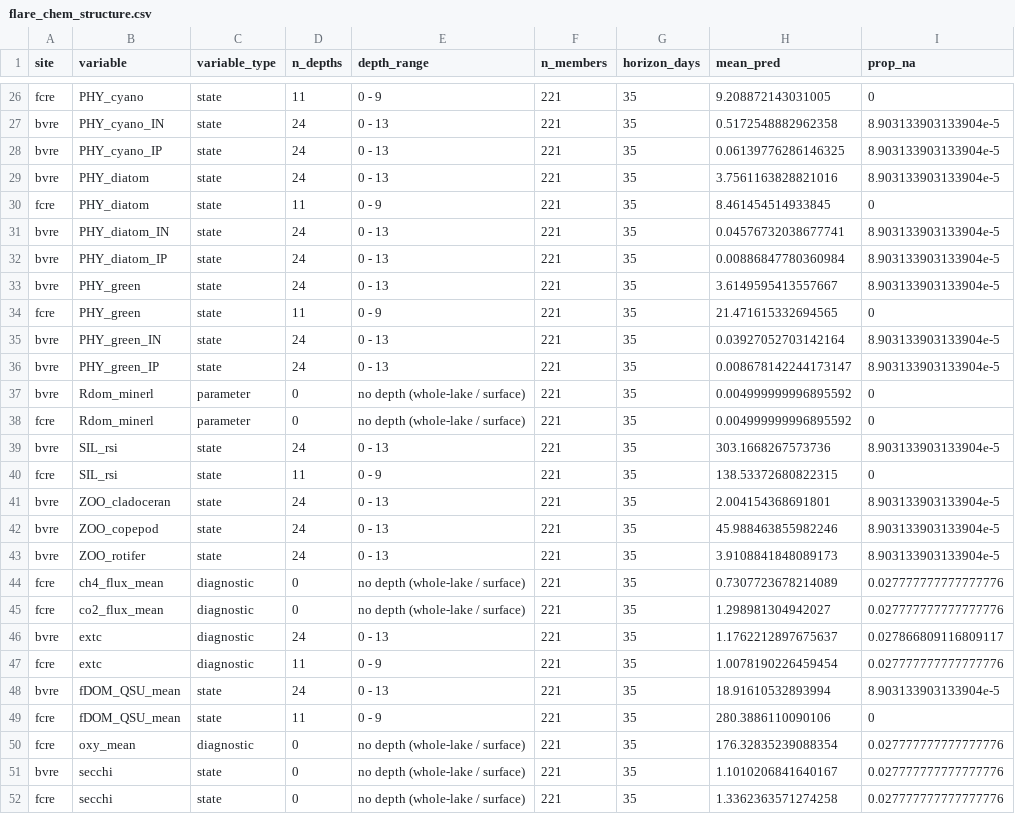
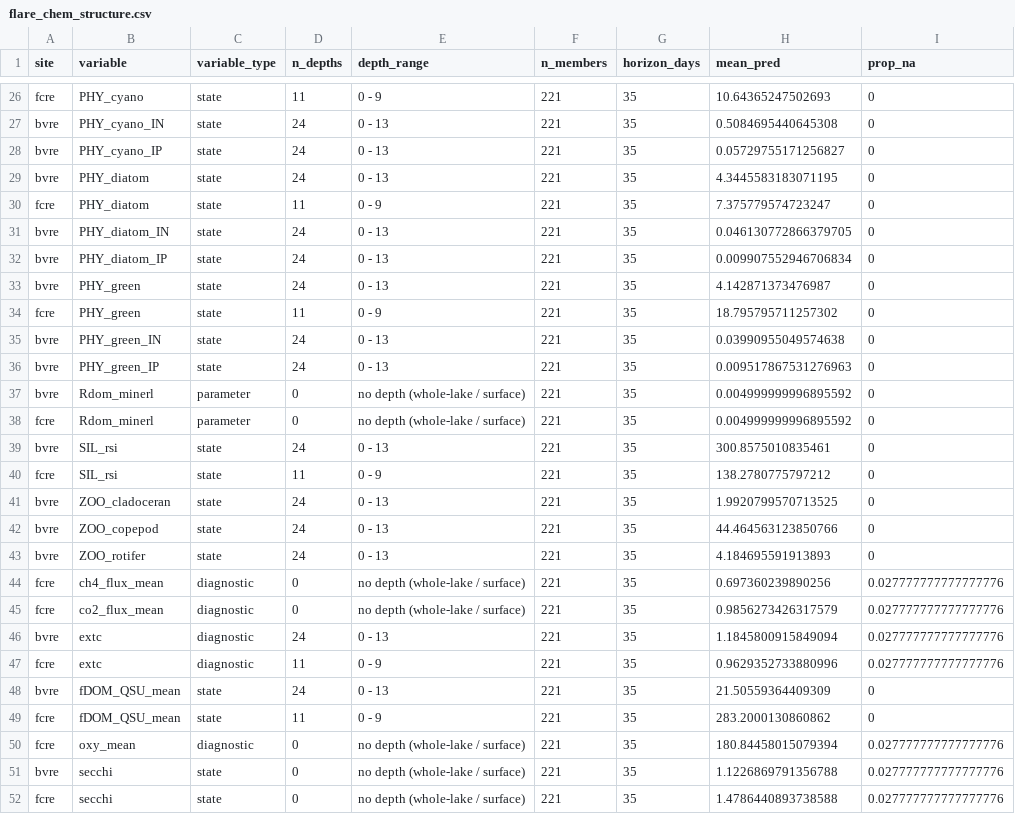
Before and after one commit to MariaPopescu123/predictability_oxiv_vs_anoxic_hypo, a CSV file: model_output/flare_chem_structure.csv, drawn as a sheet; only a part is shown, gaps mark what is left out; the diff covers the shown part only; the diff names each change by its address in the sheet, - before the commit and + after, or states it on an @@ line.

```diff
--- a/model_output/flare_chem_structure.csv
+++ b/model_output/flare_chem_structure.csv
-H26 (mean_pred): 9.208872143031005
+H26 (mean_pred): 10.64365247502693
-H27 (mean_pred): 0.5172548882962358
+H27 (mean_pred): 0.5084695440645308
-I27:I29 (prop_na): 8.903133903133904e-5
+I27:I29 (prop_na): 0
-H28 (mean_pred): 0.06139776286146325
+H28 (mean_pred): 0.05729755171256827
-H29 (mean_pred): 3.7561163828821016
+H29 (mean_pred): 4.3445583183071195
-H30 (mean_pred): 8.461454514933845
+H30 (mean_pred): 7.375779574723247
-H31 (mean_pred): 0.04576732038677741
+H31 (mean_pred): 0.046130772866379705
-I31:I33 (prop_na): 8.903133903133904e-5
+I31:I33 (prop_na): 0
-H32 (mean_pred): 0.00886847780360984
+H32 (mean_pred): 0.009907552946706834
-H33 (mean_pred): 3.6149595413557667
+H33 (mean_pred): 4.142871373476987
-H34 (mean_pred): 21.471615332694565
+H34 (mean_pred): 18.795795711257302
-H35 (mean_pred): 0.03927052703142164
+H35 (mean_pred): 0.03990955049574638
-I35:I36 (prop_na): 8.903133903133904e-5
+I35:I36 (prop_na): 0
-H36 (mean_pred): 0.008678142244173147
+H36 (mean_pred): 0.009517867531276963
-H39 (mean_pred): 303.1668267573736
+H39 (mean_pred): 300.8575010835461
-I39 (prop_na): 8.903133903133904e-5
+I39 (prop_na): 0
-H40 (mean_pred): 138.53372680822315
+H40 (mean_pred): 138.2780775797212
-H41 (mean_pred): 2.004154368691801
+H41 (mean_pred): 1.9920799570713525
-I41:I43 (prop_na): 8.903133903133904e-5
+I41:I43 (prop_na): 0
-H42 (mean_pred): 45.988463855982246
+H42 (mean_pred): 44.464563123850766
-H43 (mean_pred): 3.9108841848089173
+H43 (mean_pred): 4.184695591913893
-H44 (mean_pred): 0.7307723678214089
+H44 (mean_pred): 0.697360239890256
-H45 (mean_pred): 1.298981304942027
+H45 (mean_pred): 0.9856273426317579
-H46 (mean_pred): 1.1762212897675637
+H46 (mean_pred): 1.1845800915849094
-I46 (prop_na): 0.027866809116809117
+I46 (prop_na): 0.027777777777777776
-H47 (mean_pred): 1.0078190226459454
+H47 (mean_pred): 0.9629352733880996
-H48 (mean_pred): 18.91610532893994
+H48 (mean_pred): 21.50559364409309
-I48 (prop_na): 8.903133903133904e-5
+I48 (prop_na): 0
-H49 (mean_pred): 280.3886110090106
+H49 (mean_pred): 283.2000130860862
-H50 (mean_pred): 176.32835239088354
+H50 (mean_pred): 180.84458015079394
-H51 (mean_pred): 1.1010206841640167
+H51 (mean_pred): 1.1226869791356788
-H52 (mean_pred): 1.3362363571274258
+H52 (mean_pred): 1.4786440893738588
```
Also changed, not shown: 32 edited cells elsewhere in this file, model_output/flare_chem_vs_targets.csv, model_output/flare_date_coverage.csv, 5 other files.
